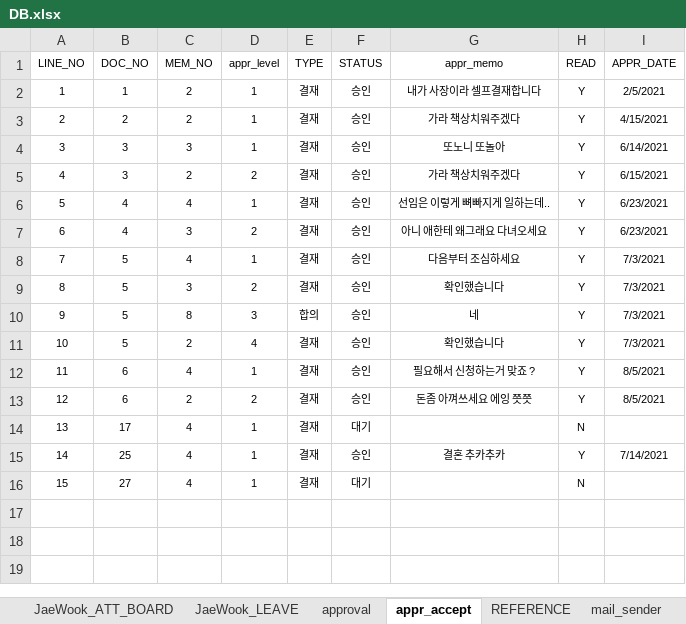
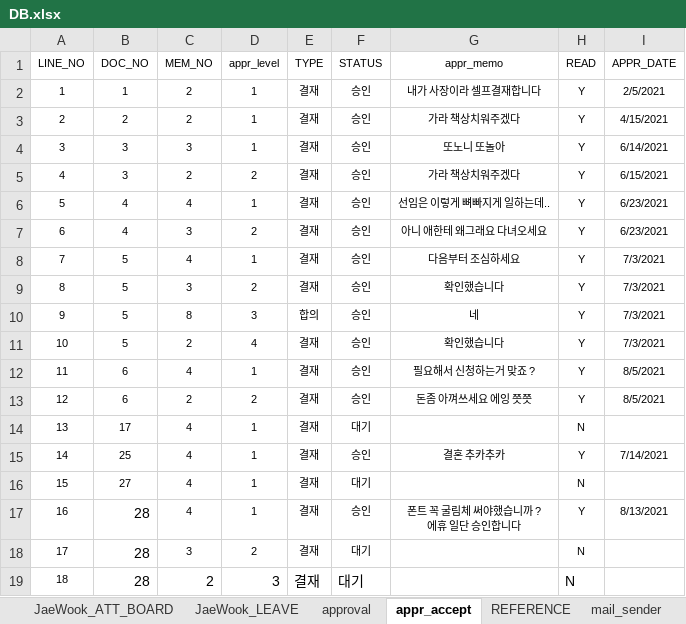
Before and after one commit to naldPark/thezo, an Excel workbook: DB.xlsx, sheet appr_accept, drawn as a sheet; values as stored, in another font and other column widths than the file's, no borders; ↵ is a line break in a cell; the diff names each change by its address in the sheet, - before the commit and + after, or states it on an @@ line.

```diff
--- a/DB.xlsx (sheet appr_accept)
+++ b/DB.xlsx (sheet appr_accept)
+row 17: 16 | 28 | 4 | 1 | 결재 | 승인 | 폰트 꼭 굴림체 써야했습니까 ? ↵ 에휴 일단 승인합니다 | Y | 8/13/2021
+row 18: 17 | 28 | 3 | 2 | 결재 | 대기 |  | N
+row 19: 18 | 28 | 2 | 3 | 결재 | 대기 |  | N
```
Also changed, not shown: sheet mail_receiver, sheet mail_sender, sheet REFERENCE, sheet approval, sheet ma_attach, charts or pictures, 7 other files.
